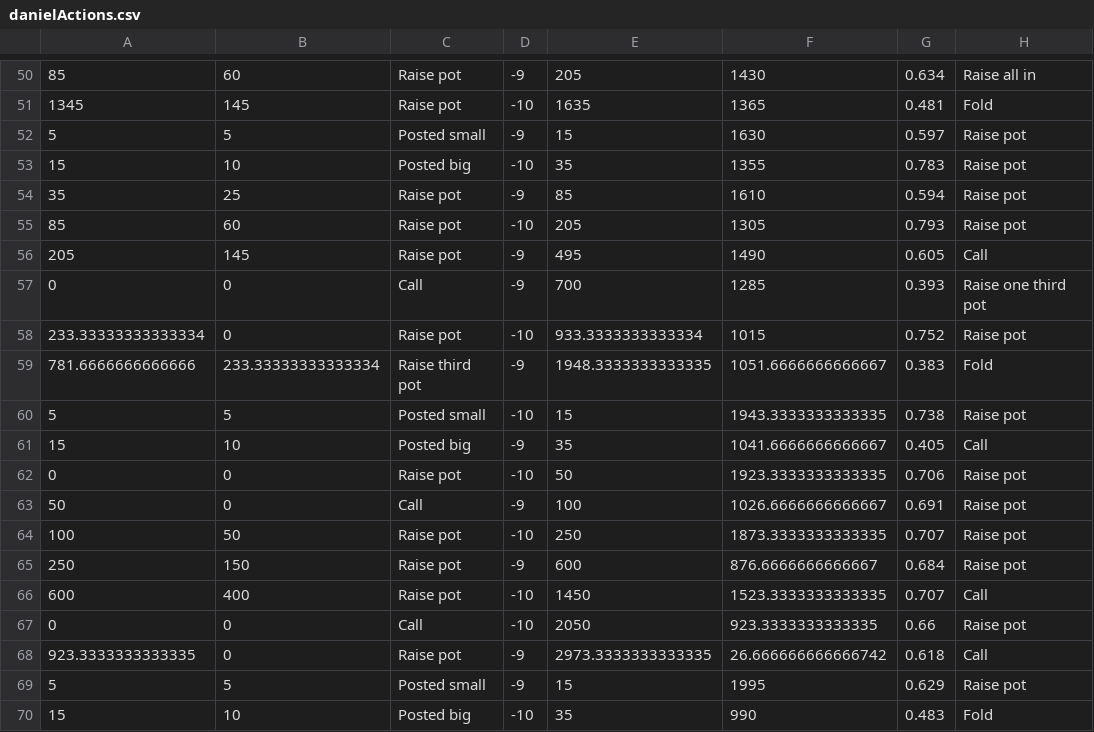
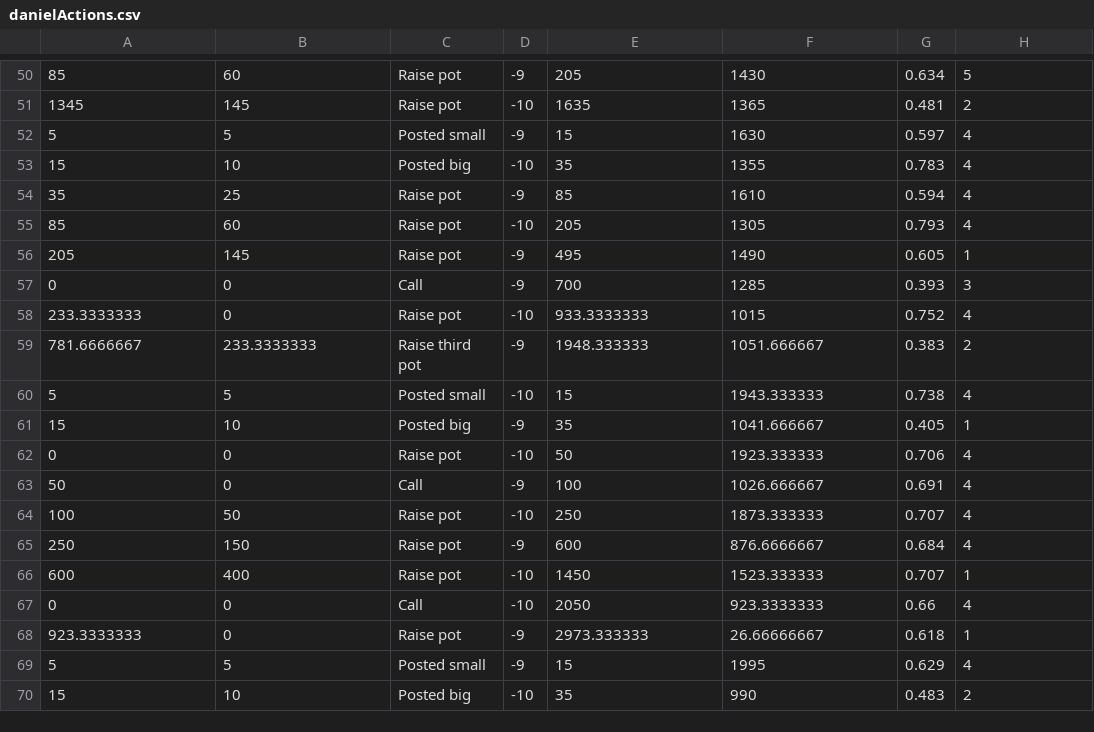
Before and after one commit to d-zg/Poker-Action-Classifier, a CSV file: danielActions.csv, drawn as a sheet; only a part is shown, gaps mark what is left out; the diff covers the shown part only.

```diff
--- a/danielActions.csv
+++ b/danielActions.csv
@@ -50,21 +50,21 @@
-85,60,Raise pot,-9,205,1430,0.634,Raise all in
-1345,145,Raise pot,-10,1635,1365,0.481,Fold
-5,5,Posted small,-9,15,1630,0.597,Raise pot
-15,10,Posted big,-10,35,1355,0.783,Raise pot
-35,25,Raise pot,-9,85,1610,0.594,Raise pot
-85,60,Raise pot,-10,205,1305,0.793,Raise pot
-205,145,Raise pot,-9,495,1490,0.605,Call
-0,0,Call,-9,700,1285,0.393,Raise one third pot
-233.33333333333334,0,Raise pot,-10,933.3333333333334,1015,0.752,Raise pot
-781.6666666666666,233.33333333333334,Raise third pot,-9,1948.3333333333335,1051.6666666666667,0.383,Fold
-5,5,Posted small,-10,15,1943.3333333333335,0.738,Raise pot
-15,10,Posted big,-9,35,1041.6666666666667,0.405,Call
-0,0,Raise pot,-10,50,1923.3333333333335,0.706,Raise pot
-50,0,Call,-9,100,1026.6666666666667,0.691,Raise pot
-100,50,Raise pot,-10,250,1873.3333333333335,0.707,Raise pot
-250,150,Raise pot,-9,600,876.6666666666667,0.684,Raise pot
-600,400,Raise pot,-10,1450,1523.3333333333335,0.707,Call
-0,0,Call,-10,2050,923.3333333333335,0.66,Raise pot
-923.3333333333335,0,Raise pot,-9,2973.3333333333335,26.666666666666742,0.618,Call
-5,5,Posted small,-9,15,1995,0.629,Raise pot
-15,10,Posted big,-10,35,990,0.483,Fold
+85,60,Raise pot,-9,205,1430,0.634,5
+1345,145,Raise pot,-10,1635,1365,0.481,2
+5,5,Posted small,-9,15,1630,0.597,4
+15,10,Posted big,-10,35,1355,0.783,4
+35,25,Raise pot,-9,85,1610,0.594,4
+85,60,Raise pot,-10,205,1305,0.793,4
+205,145,Raise pot,-9,495,1490,0.605,1
+0,0,Call,-9,700,1285,0.393,3
+233.3333333,0,Raise pot,-10,933.3333333,1015,0.752,4
+781.6666667,233.3333333,Raise third pot,-9,1948.333333,1051.666667,0.383,2
+5,5,Posted small,-10,15,1943.333333,0.738,4
+15,10,Posted big,-9,35,1041.666667,0.405,1
+0,0,Raise pot,-10,50,1923.333333,0.706,4
+50,0,Call,-9,100,1026.666667,0.691,4
+100,50,Raise pot,-10,250,1873.333333,0.707,4
+250,150,Raise pot,-9,600,876.6666667,0.684,4
+600,400,Raise pot,-10,1450,1523.333333,0.707,1
+0,0,Call,-10,2050,923.3333333,0.66,4
+923.3333333,0,Raise pot,-9,2973.333333,26.66666667,0.618,1
+5,5,Posted small,-9,15,1995,0.629,4
+15,10,Posted big,-10,35,990,0.483,2
```
Also changed, not shown: 107 edited cells elsewhere in this file, 2 other files.
